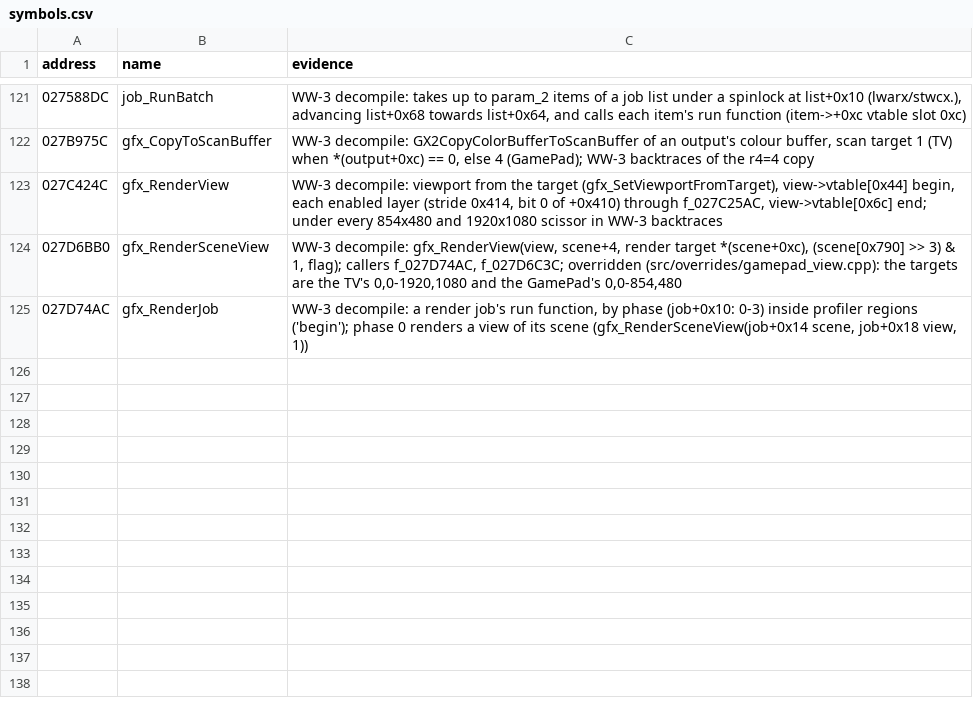
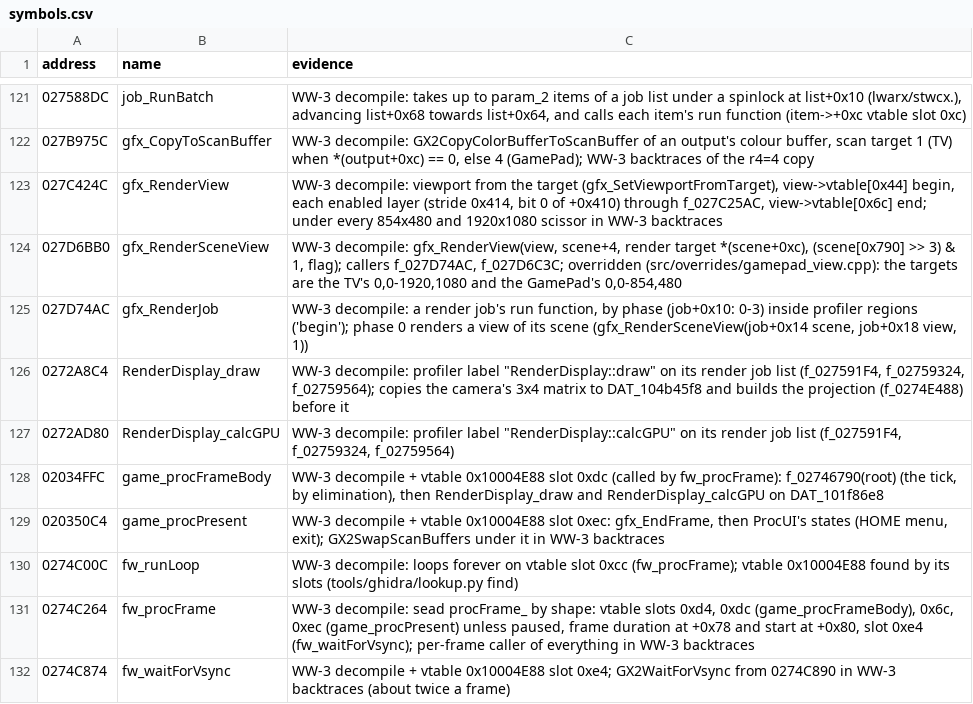
Before and after one commit to flossbud/WWHDRecomp, a CSV file: config/US_v0/symbols.csv, drawn as a sheet; only a part is shown, gaps mark what is left out.

```diff
--- a/config/US_v0/symbols.csv
+++ b/config/US_v0/symbols.csv
@@ -125 +125,8 @@ address,name,evidence
 027D74AC,gfx_RenderJob,"WW-3 decompile: a render job's run function, by phase (job+0x10: 0-3) inside profiler regions ('begin'); phase 0 renders a view of its scene (gfx_RenderSceneView(job+0x14 scene, job+0x18 view, 1))"
+0272A8C4,RenderDisplay_draw,"WW-3 decompile: profiler label ""RenderDisplay::draw"" on its render job list (f_027591F4, f_02759324, f_02759564); copies the camera's 3x4 matrix to DAT_104b45f8 and builds the projection (f_0274E488) before it"
+0272AD80,RenderDisplay_calcGPU,"WW-3 decompile: profiler label ""RenderDisplay::calcGPU"" on its render job list (f_027591F4, f_02759324, f_02759564)"
+02034FFC,game_procFrameBody,"WW-3 decompile + vtable 0x10004E88 slot 0xdc (called by fw_procFrame): f_02746790(root) (the tick, by elimination), then RenderDisplay_draw and RenderDisplay_calcGPU on DAT_101f86e8"
+020350C4,game_procPresent,"WW-3 decompile + vtable 0x10004E88 slot 0xec: gfx_EndFrame, then ProcUI's states (HOME menu, exit); GX2SwapScanBuffers under it in WW-3 backtraces"
+0274C00C,fw_runLoop,"WW-3 decompile: loops forever on vtable slot 0xcc (fw_procFrame); vtable 0x10004E88 found by its slots (tools/ghidra/lookup.py find)"
+0274C264,fw_procFrame,"WW-3 decompile: sead procFrame_ by shape: vtable slots 0xd4, 0xdc (game_procFrameBody), 0x6c, 0xec (game_procPresent) unless paused, frame duration at +0x78 and start at +0x80, slot 0xe4 (fw_waitForVsync); per-frame caller of everything in WW-3 backtraces"
+0274C874,fw_waitForVsync,"WW-3 decompile + vtable 0x10004E88 slot 0xe4; GX2WaitForVsync from 0274C890 in WW-3 backtraces (about twice a frame)"
```
Also changed, not shown: 3 other files.
